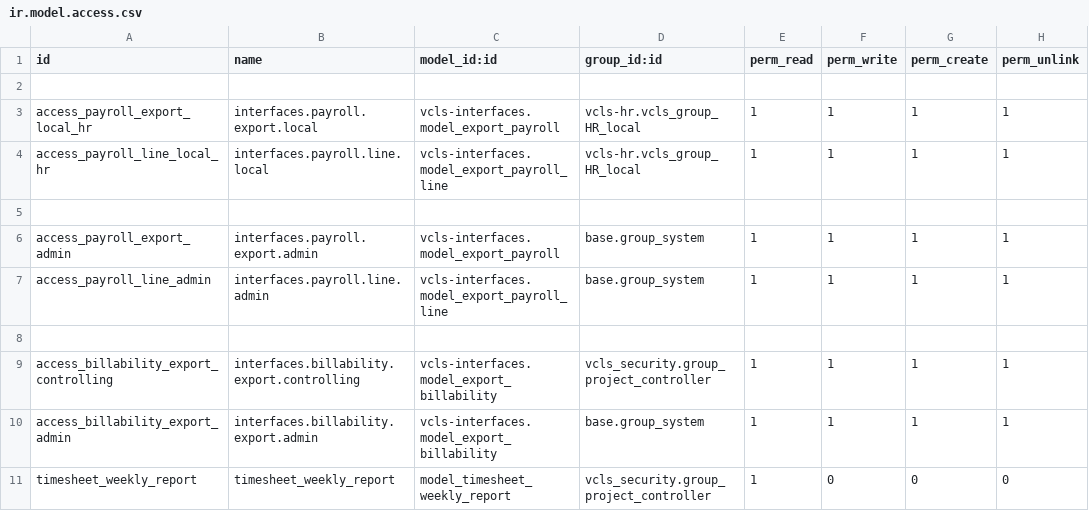
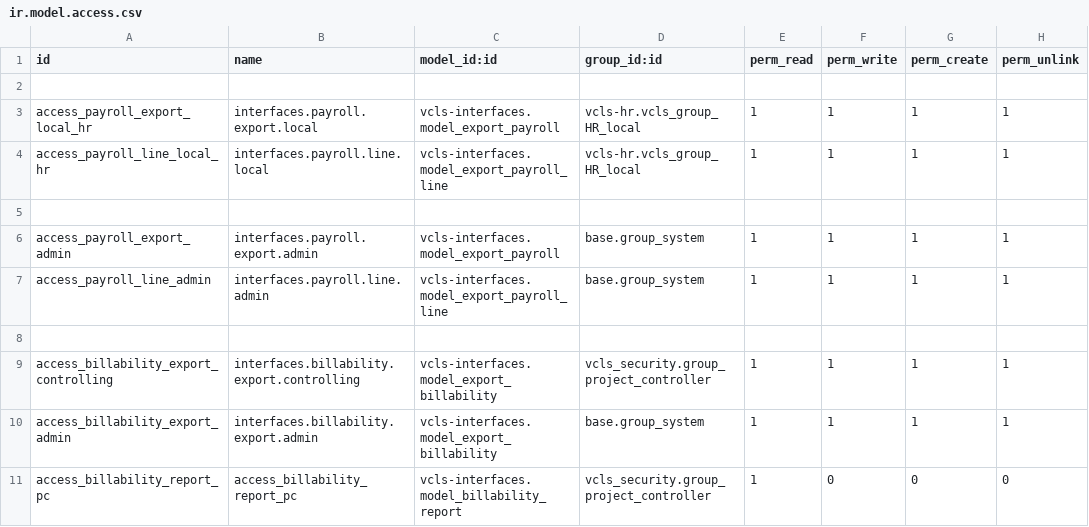
Before and after one commit to suningwz/odoo-vcls-module, a CSV file: vcls-interfaces/security/ir.model.access.csv, drawn as a sheet.

Commit message:
FIX

```diff
--- a/vcls-interfaces/security/ir.model.access.csv
+++ b/vcls-interfaces/security/ir.model.access.csv
@@ -10,2 +10,2 @@ access_billability_export_controlling,interfaces.billability.export.controlling,
 access_billability_export_admin,interfaces.billability.export.admin,vcls-interfaces.model_export_billability,base.group_system,1,1,1,1
-timesheet_weekly_report,timesheet_weekly_report,model_timesheet_weekly_report,vcls_security.group_project_controller,1,0,0,0
+access_billability_report_pc,access_billability_report_pc,vcls-interfaces.model_billability_report,vcls_security.group_project_controller,1,0,0,0
```
